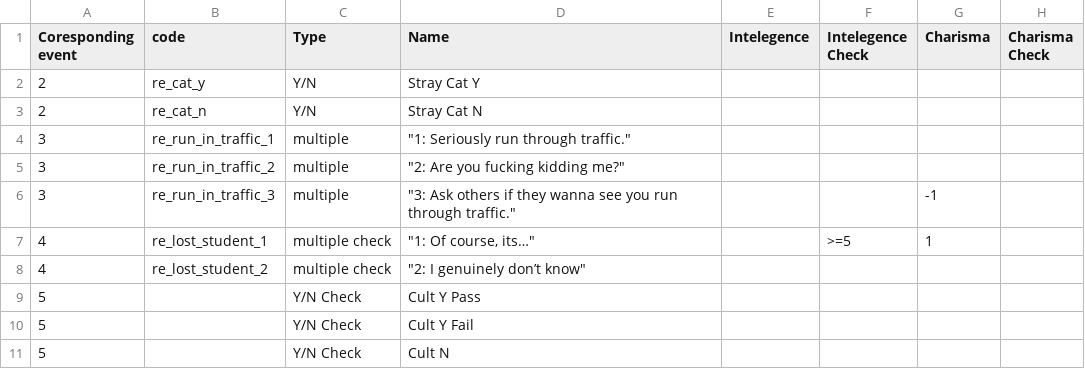
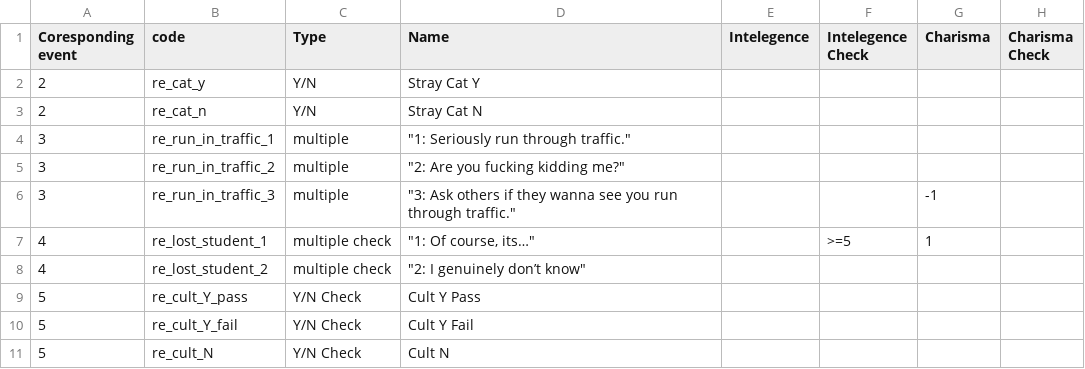
Before and after one commit to sarahkwon/ucsb-freshman-simulator, a CSV file: Random Events Responses.csv, drawn as a sheet; only a part is shown; the diff names each change by its address in the sheet, - before the commit and + after, or states it on an @@ line.

Commit message:
Update Random Events Responses.csv

```diff
--- a/Random Events Responses.csv
+++ b/Random Events Responses.csv
-B9 (code): (empty)
+B9 (code): re_cult_Y_pass
-B10 (code): (empty)
+B10 (code): re_cult_Y_fail
-B11 (code): (empty)
+B11 (code): re_cult_N
```
